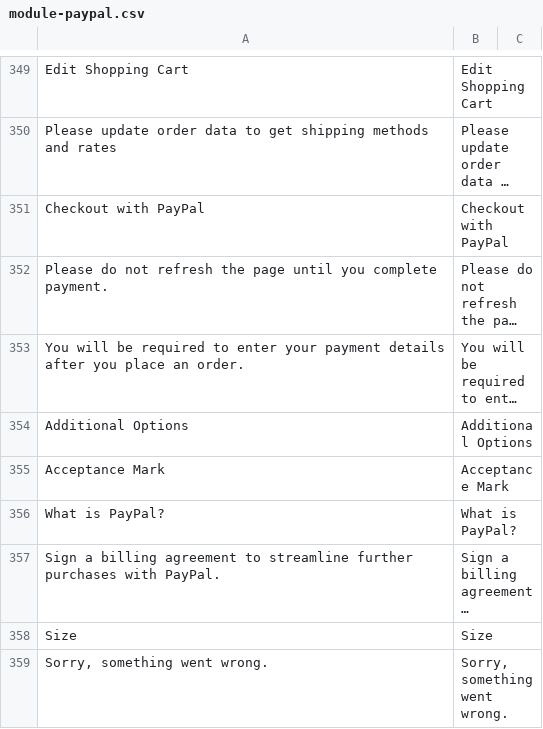
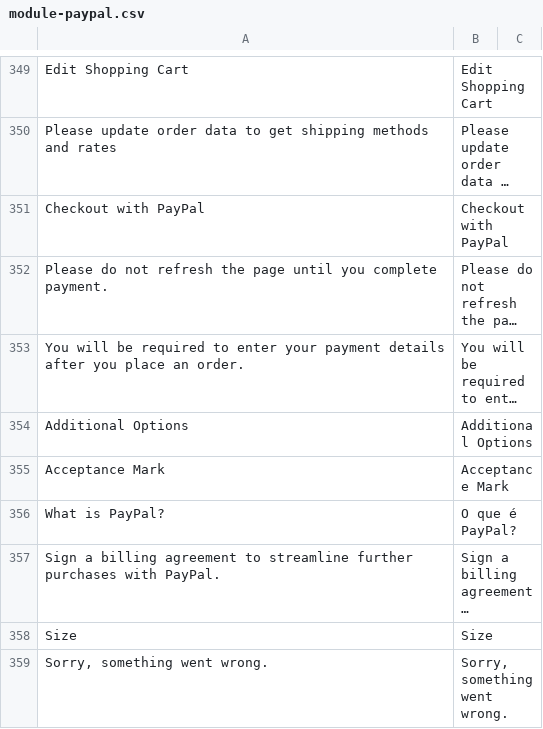
Before and after one commit to Bleez/Magento2-PT-BR, a CSV file: module-paypal.csv, drawn as a sheet; only a part is shown, gaps mark what is left out; long unchanged cells end in …; the diff names each change by its address in the sheet, - before the commit and + after, or states it on an @@ line.

Commit message:
tradução paypal

```diff
--- a/module-paypal.csv
+++ b/module-paypal.csv
-B356: What is PayPal?
+B356: O que é PayPal?
```
